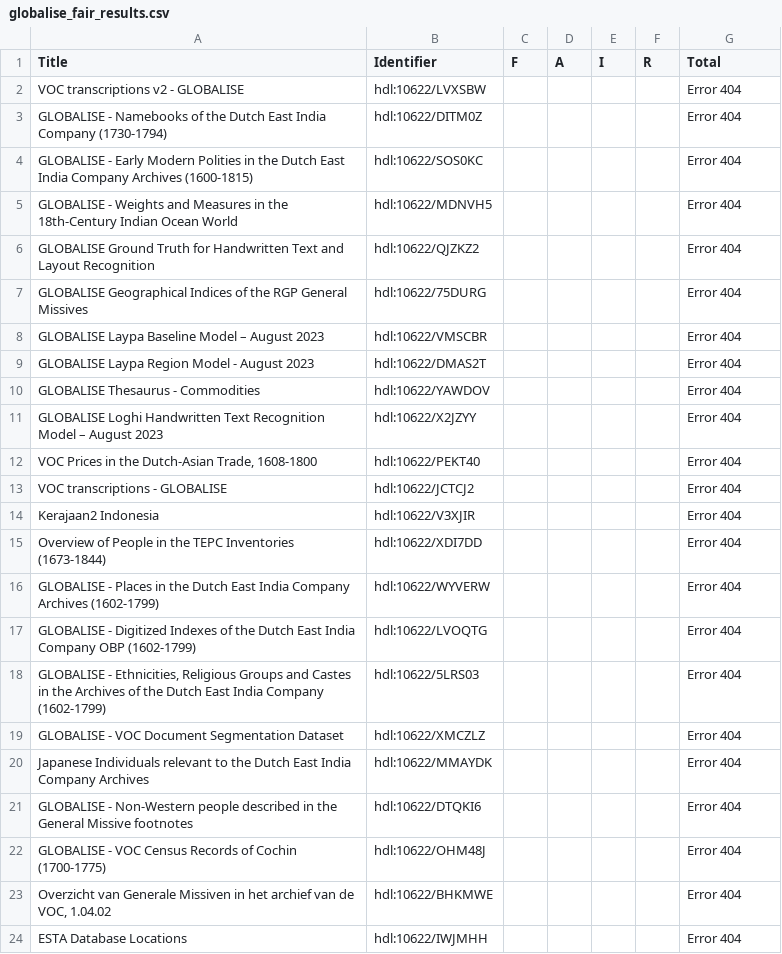
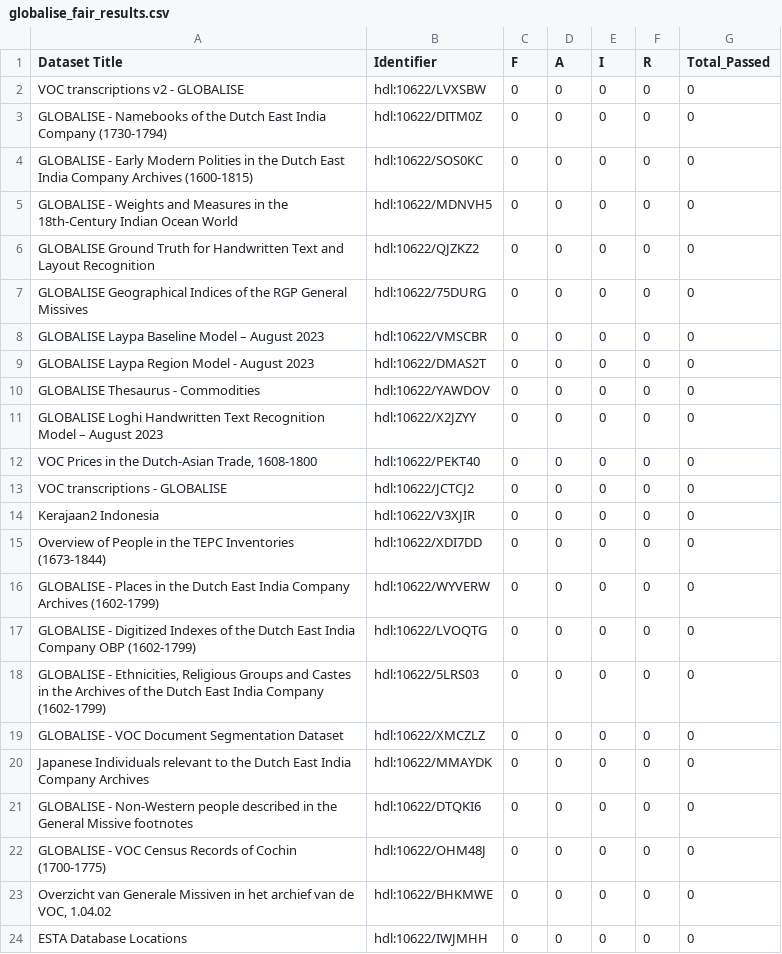
Before and after one commit to firmao/codemeta-ro-crate-vm, a CSV file: fair_tests/globalise_fair_results.csv, drawn as a sheet.

```diff
--- a/fair_tests/globalise_fair_results.csv
+++ b/fair_tests/globalise_fair_results.csv
@@ -1,24 +1,24 @@
-Title,Identifier,F,A,I,R,Total
-VOC transcriptions v2 - GLOBALISE,hdl:10622/LVXSBW,,,,,Error 404
-GLOBALISE - Namebooks of the Dutch East India Company  (1730-1794),hdl:10622/DITM0Z,,,,,Error 404
-GLOBALISE - Early Modern Polities in the Dutch East India Company Archives (1600-1815),hdl:10622/SOS0KC,,,,,Error 404
-GLOBALISE - Weights and Measures in the 18th-Century Indian Ocean World,hdl:10622/MDNVH5,,,,,Error 404
-GLOBALISE Ground Truth for Handwritten Text and Layout Recognition,hdl:10622/QJZKZ2,,,,,Error 404
-GLOBALISE Geographical Indices of the RGP General Missives,hdl:10622/75DURG,,,,,Error 404
-GLOBALISE Laypa Baseline Model – August 2023,hdl:10622/VMSCBR,,,,,Error 404
-GLOBALISE Laypa Region Model - August 2023,hdl:10622/DMAS2T,,,,,Error 404
-GLOBALISE Thesaurus - Commodities,hdl:10622/YAWDOV,,,,,Error 404
-GLOBALISE Loghi Handwritten Text Recognition Model – August 2023,hdl:10622/X2JZYY,,,,,Error 404
-"VOC Prices in the Dutch-Asian Trade, 1608-1800",hdl:10622/PEKT40,,,,,Error 404
-VOC transcriptions - GLOBALISE,hdl:10622/JCTCJ2,,,,,Error 404
-Kerajaan2 Indonesia,hdl:10622/V3XJIR,,,,,Error 404
-Overview of People in the TEPC Inventories (1673-1844),hdl:10622/XDI7DD,,,,,Error 404
-GLOBALISE - Places in the Dutch East India Company Archives (1602-1799),hdl:10622/WYVERW,,,,,Error 404
-GLOBALISE - Digitized Indexes of the Dutch East India Company OBP (1602-1799),hdl:10622/LVOQTG,,,,,Error 404
-"GLOBALISE - Ethnicities, Religious Groups and Castes in the Archives of the Dutch East India Company (1602-1799)",hdl:10622/5LRS03,,,,,Error 404
-GLOBALISE - VOC Document Segmentation Dataset,hdl:10622/XMCZLZ,,,,,Error 404
-Japanese Individuals relevant to the Dutch East India Company Archives,hdl:10622/MMAYDK,,,,,Error 404
-GLOBALISE - Non-Western people described in the General Missive footnotes,hdl:10622/DTQKI6,,,,,Error 404
-GLOBALISE - VOC Census Records of Cochin (1700-1775),hdl:10622/OHM48J,,,,,Error 404
-"Overzicht van Generale Missiven in het archief van de VOC, 1.04.02",hdl:10622/BHKMWE,,,,,Error 404
-ESTA Database Locations,hdl:10622/IWJMHH,,,,,Error 404
+Dataset Title,Identifier,F,A,I,R,Total_Passed
+VOC transcriptions v2 - GLOBALISE,hdl:10622/LVXSBW,0,0,0,0,0
+GLOBALISE - Namebooks of the Dutch East India Company  (1730-1794),hdl:10622/DITM0Z,0,0,0,0,0
+GLOBALISE - Early Modern Polities in the Dutch East India Company Archives (1600-1815),hdl:10622/SOS0KC,0,0,0,0,0
+GLOBALISE - Weights and Measures in the 18th-Century Indian Ocean World,hdl:10622/MDNVH5,0,0,0,0,0
+GLOBALISE Ground Truth for Handwritten Text and Layout Recognition,hdl:10622/QJZKZ2,0,0,0,0,0
+GLOBALISE Geographical Indices of the RGP General Missives,hdl:10622/75DURG,0,0,0,0,0
+GLOBALISE Laypa Baseline Model – August 2023,hdl:10622/VMSCBR,0,0,0,0,0
+GLOBALISE Laypa Region Model - August 2023,hdl:10622/DMAS2T,0,0,0,0,0
+GLOBALISE Thesaurus - Commodities,hdl:10622/YAWDOV,0,0,0,0,0
+GLOBALISE Loghi Handwritten Text Recognition Model – August 2023,hdl:10622/X2JZYY,0,0,0,0,0
+"VOC Prices in the Dutch-Asian Trade, 1608-1800",hdl:10622/PEKT40,0,0,0,0,0
+VOC transcriptions - GLOBALISE,hdl:10622/JCTCJ2,0,0,0,0,0
+Kerajaan2 Indonesia,hdl:10622/V3XJIR,0,0,0,0,0
+Overview of People in the TEPC Inventories (1673-1844),hdl:10622/XDI7DD,0,0,0,0,0
+GLOBALISE - Places in the Dutch East India Company Archives (1602-1799),hdl:10622/WYVERW,0,0,0,0,0
+GLOBALISE - Digitized Indexes of the Dutch East India Company OBP (1602-1799),hdl:10622/LVOQTG,0,0,0,0,0
+"GLOBALISE - Ethnicities, Religious Groups and Castes in the Archives of the Dutch East India Company (1602-1799)",hdl:10622/5LRS03,0,0,0,0,0
+GLOBALISE - VOC Document Segmentation Dataset,hdl:10622/XMCZLZ,0,0,0,0,0
+Japanese Individuals relevant to the Dutch East India Company Archives,hdl:10622/MMAYDK,0,0,0,0,0
+GLOBALISE - Non-Western people described in the General Missive footnotes,hdl:10622/DTQKI6,0,0,0,0,0
+GLOBALISE - VOC Census Records of Cochin (1700-1775),hdl:10622/OHM48J,0,0,0,0,0
+"Overzicht van Generale Missiven in het archief van de VOC, 1.04.02",hdl:10622/BHKMWE,0,0,0,0,0
+ESTA Database Locations,hdl:10622/IWJMHH,0,0,0,0,0
```
Also changed, not shown: 1 other file.
